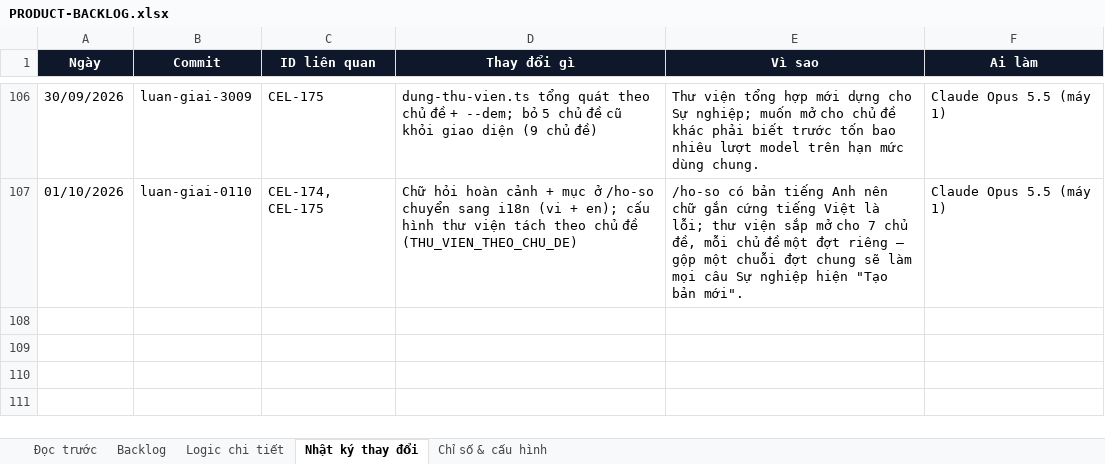
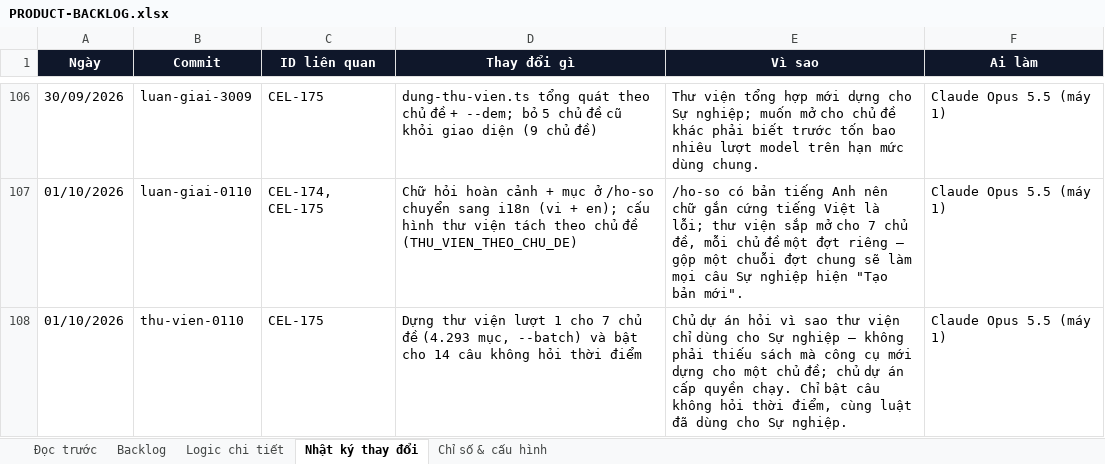
Before and after one commit to Hieuzz05/Celestia-tuvi, an Excel workbook: PRODUCT-BACKLOG.xlsx, sheet Nhật ký thay đổi, drawn as a sheet; only a part is shown, gaps mark what is left out; values as stored, in another font and other column widths than the file's, no borders; the diff names each change by its address in the sheet, - before the commit and + after, or states it on an @@ line.

```diff
--- a/PRODUCT-BACKLOG.xlsx (sheet Nhật ký thay đổi)
+++ b/PRODUCT-BACKLOG.xlsx (sheet Nhật ký thay đổi)
+row 108: 01/10/2026 | thu-vien-0110 | CEL-175 | Dựng thư viện lượt 1 cho 7 chủ đề (4.293 mục, --batch) và bật cho 14 câu không hỏi thời điểm | Chủ dự án hỏi vì sao thư viện chỉ dùng cho Sự nghiệp — không phải thiếu sách mà công cụ mới dựng cho một chủ đề; chủ dự án cấp quyền chạy. Chỉ bật câu không hỏi thời điểm, cùng luật đã dùng cho Sự nghiệp. | Claude Opus 5.5 (máy 1)
```
Also changed, not shown: sheet Backlog, 2 other files.
